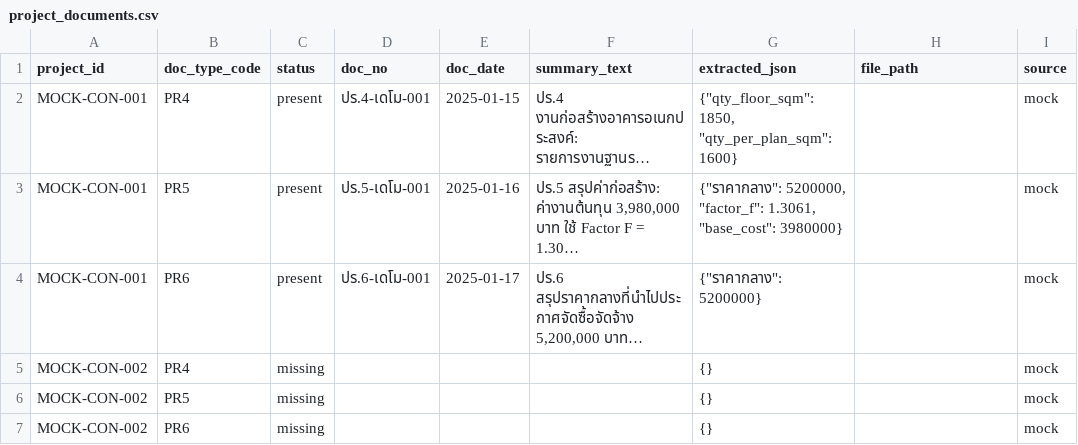
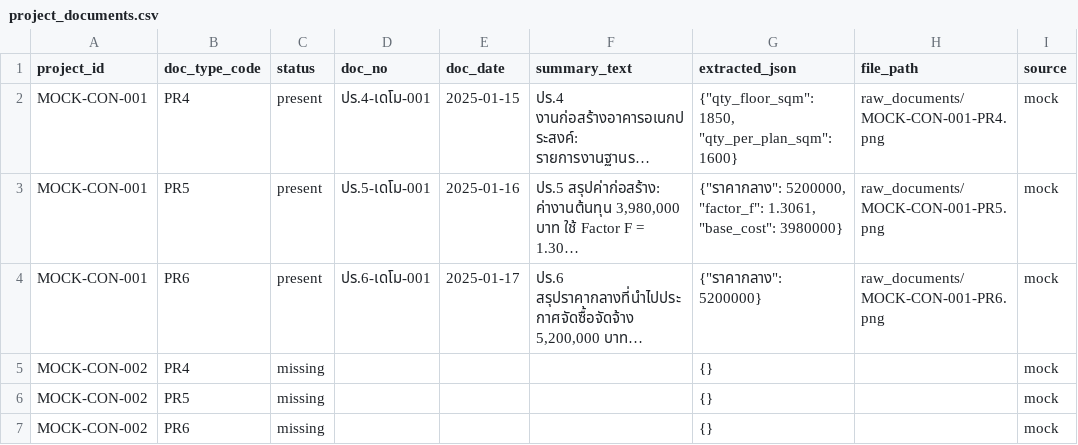
Before and after one commit to Chain361/FinRisk-Backend, a CSV file: mock_documents/project_documents.csv, drawn as a sheet; long unchanged cells end in …; the diff names each change by its address in the sheet, - before the commit and + after, or states it on an @@ line.

```diff
--- a/mock_documents/project_documents.csv
+++ b/mock_documents/project_documents.csv
-H2 (file_path): (empty)
+H2 (file_path): raw_documents/MOCK-CON-001-PR4.png
-H3 (file_path): (empty)
+H3 (file_path): raw_documents/MOCK-CON-001-PR5.png
-H4 (file_path): (empty)
+H4 (file_path): raw_documents/MOCK-CON-001-PR6.png
```
Also changed, not shown: 22 other files.
